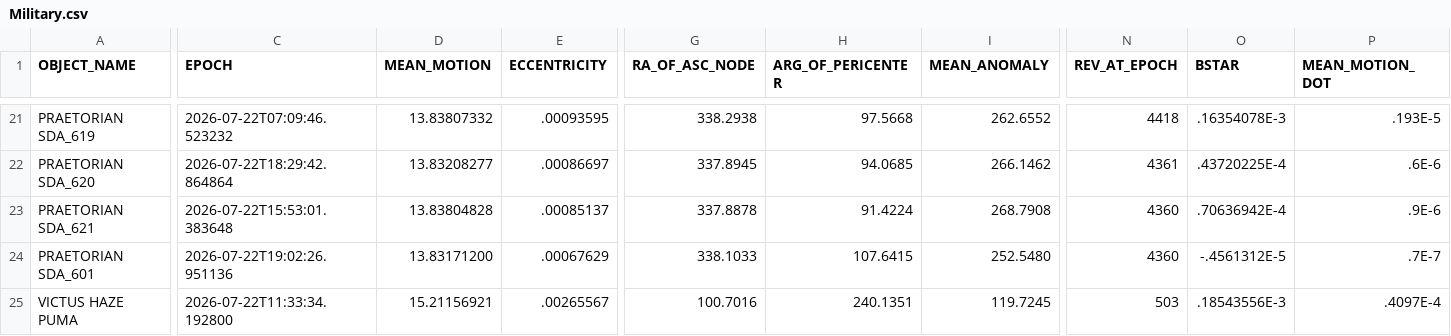
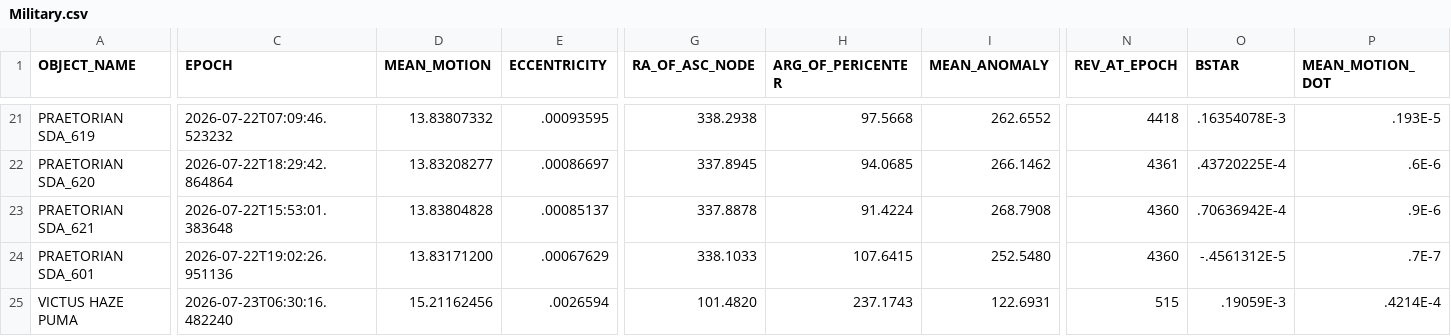
Before and after one commit to 20250721/tle.for.look4sat, a CSV file: data/Military.csv, drawn as a sheet; only a part is shown, gaps mark what is left out; the diff names each change by its address in the sheet, - before the commit and + after, or states it on an @@ line.

```diff
--- a/data/Military.csv
+++ b/data/Military.csv
-C25 (EPOCH): 2026-07-22T11:33:34.192800
+C25 (EPOCH): 2026-07-23T06:30:16.482240
-D25 (MEAN_MOTION): 15.21156921
+D25 (MEAN_MOTION): 15.21162456
-E25 (ECCENTRICITY): .00265567
+E25 (ECCENTRICITY): .0026594
-G25 (RA_OF_ASC_NODE): 100.7016
+G25 (RA_OF_ASC_NODE): 101.4820
-H25 (ARG_OF_PERICENTER): 240.1351
+H25 (ARG_OF_PERICENTER): 237.1743
-I25 (MEAN_ANOMALY): 119.7245
+I25 (MEAN_ANOMALY): 122.6931
-N25 (REV_AT_EPOCH): 503
+N25 (REV_AT_EPOCH): 515
-O25 (BSTAR): .18543556E-3
+O25 (BSTAR): .19059E-3
-P25 (MEAN_MOTION_DOT): .4097E-4
+P25 (MEAN_MOTION_DOT): .4214E-4
```
Also changed, not shown: 4 other files.
